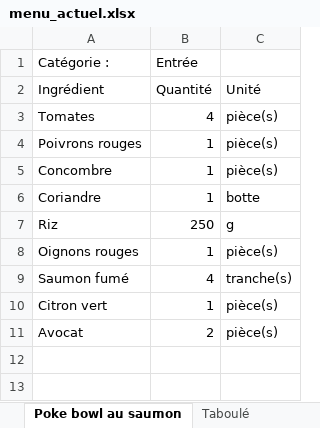
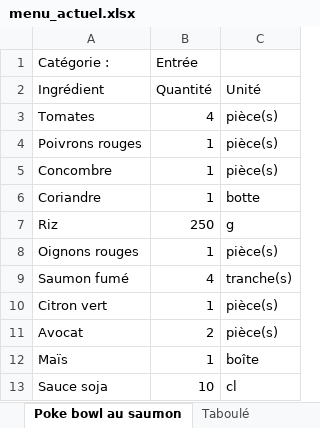
Before and after one commit to LinoVation1312/valise-aux-epices, an Excel workbook: menu_actuel.xlsx, sheet Poke bowl au saumon, drawn as a sheet; values as stored, in another font and other column widths than the file's, no borders; the diff names each change by its address in the sheet, - before the commit and + after, or states it on an @@ line.

```diff
--- a/menu_actuel.xlsx (sheet Poke bowl au saumon)
+++ b/menu_actuel.xlsx (sheet Poke bowl au saumon)
+row 12: Maïs | 1 | boîte
+row 13: Sauce soja | 10 | cl
```
Also changed, not shown: sheet Taboulé, sheet Lentilles vertes au thym, sheet Dhal de lentilles, sheet Salade de mangue à la thaï, other sheet tabs.
